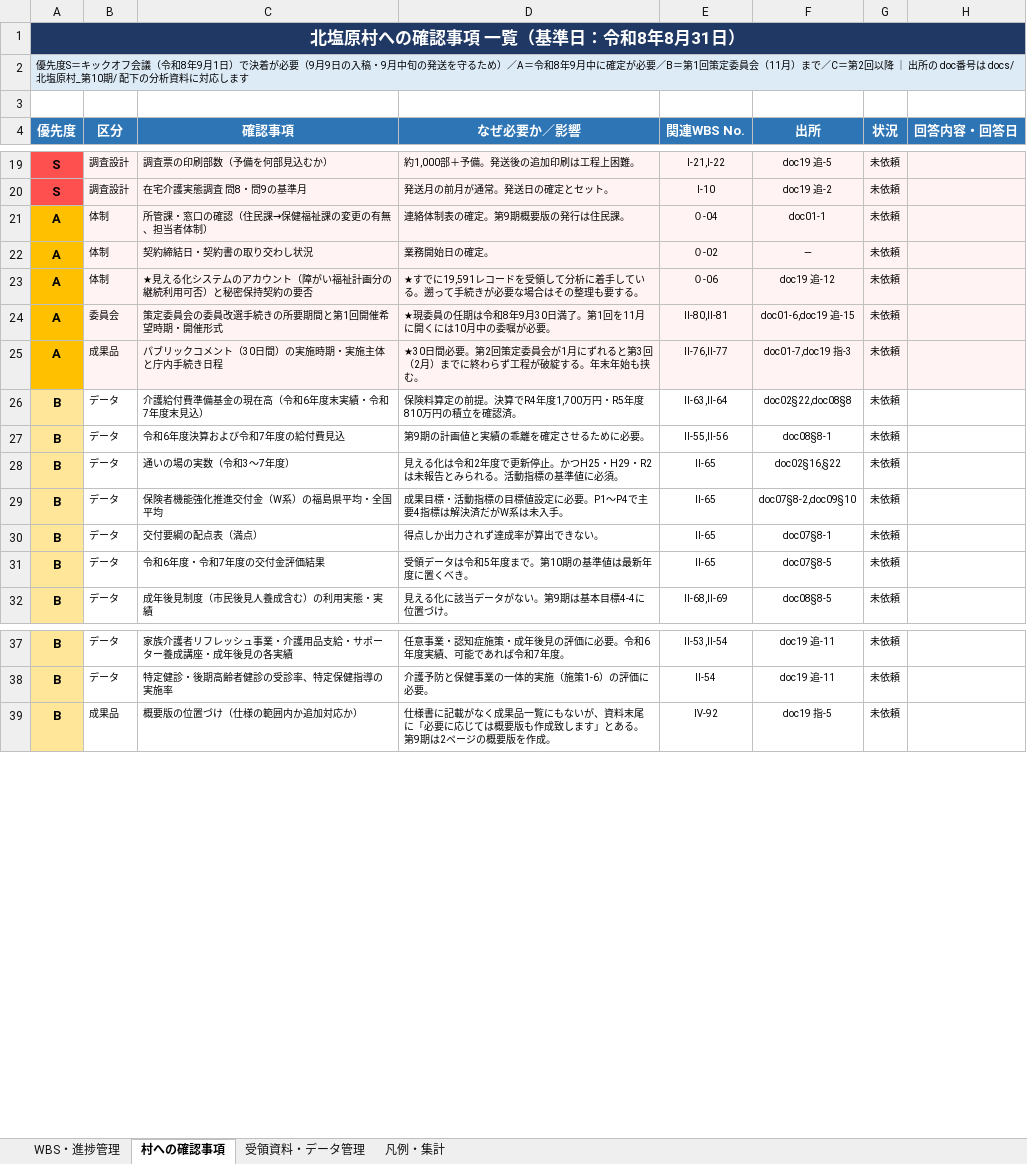
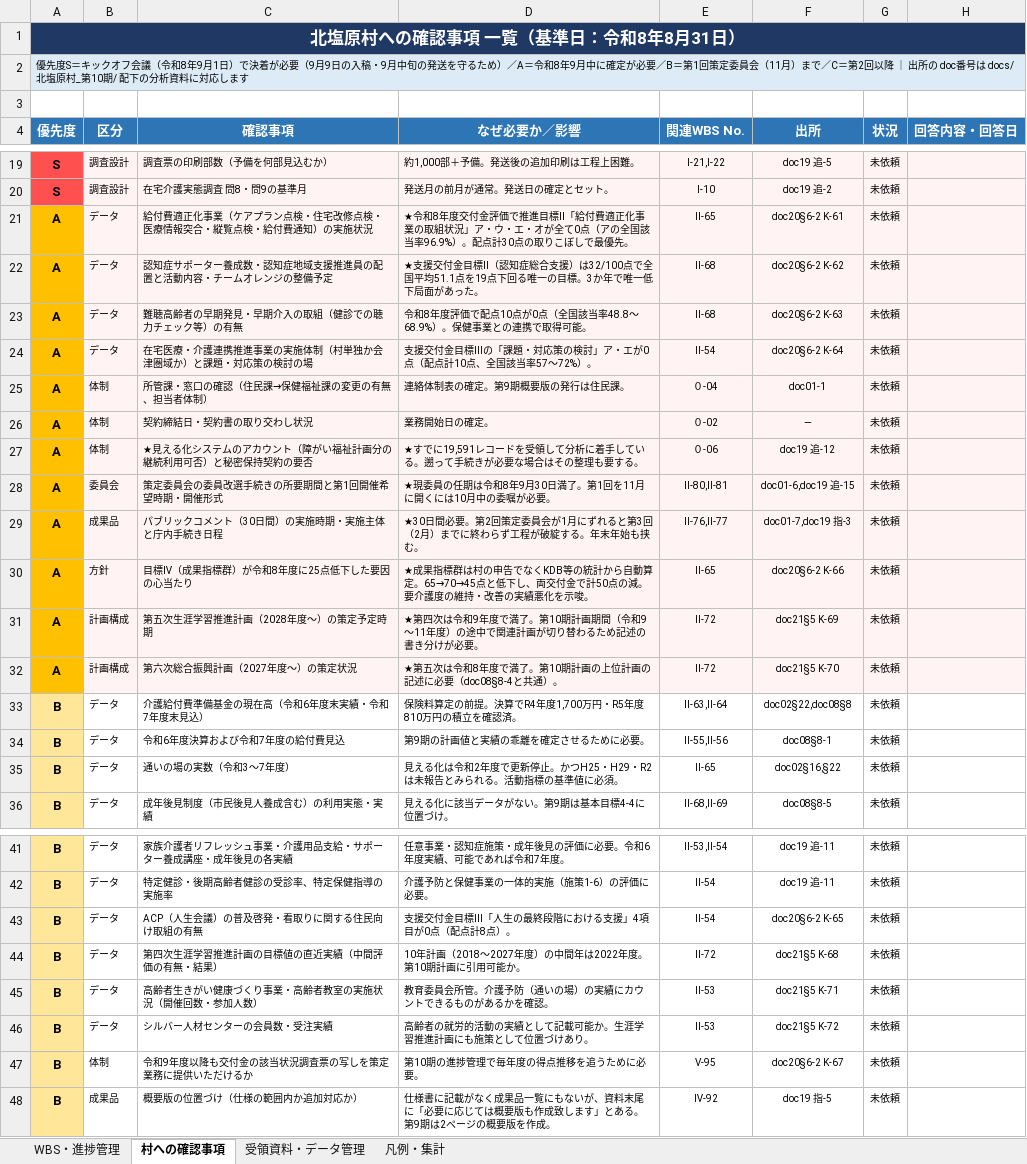
Before and after one commit to ryowakayama-gif/repository, an Excel workbook: output/05_北塩原村第10期_WBS進捗管理表.xlsx, sheet 村への確認事項, drawn as a sheet; only a part is shown, gaps mark what is left out; values as stored, in another font and other column widths than the file's, no borders; removed rows and columns are numbered as before the commit, all else as after; the diff covers the shown part only; the diff names each change by its address in the sheet, - before the commit and + after, or states it on an @@ line.

```diff
--- a/output/05_北塩原村第10期_WBS進捗管理表.xlsx (sheet 村への確認事項)
+++ b/output/05_北塩原村第10期_WBS進捗管理表.xlsx (sheet 村への確認事項)
+row 21: A | データ | 給付費適正化事業（ケアプラン点検・住宅改修点検・医療情報突合・縦覧点検・給付費通知）の実施状況 | ★令和8年度交付金評価で推進目標Ⅱ「給付費適正化事業の取組状況」ア・ウ・エ・オが全て0点（アの全国該当率96.9%）。配点計30点の取りこぼしで最優先。 | Ⅱ-65 | doc20§6-2 K-61 | 未依頼
+row 22: A | データ | 認知症サポーター養成数・認知症地域支援推進員の配置と活動内容・チームオレンジの整備予定 | ★支援交付金目標Ⅱ（認知症総合支援）は32/100点で全国平均51.1点を19点下回る唯一の目標。3か年で唯一低下局面があった。 | Ⅱ-68 | doc20§6-2 K-62 | 未依頼
+row 23: A | データ | 難聴高齢者の早期発見・早期介入の取組（健診での聴力チェック等）の有無 | 令和8年度評価で配点10点が0点（全国該当率48.8〜68.9%）。保健事業との連携で取得可能。 | Ⅱ-68 | doc20§6-2 K-63 | 未依頼
+row 24: A | データ | 在宅医療・介護連携推進事業の実施体制（村単独か会津圏域か）と課題・対応策の検討の場 | 支援交付金目標Ⅲの「課題・対応策の検討」ア・エが0点（配点計10点、全国該当率57〜72%）。 | Ⅱ-54 | doc20§6-2 K-64 | 未依頼
+row 30: A | 方針 | 目標Ⅳ（成果指標群）が令和8年度に25点低下した要因の心当たり | ★成果指標群は村の申告でなくKDB等の統計から自動算定。65→70→45点と低下し、両交付金で計50点の減。要介護度の維持・改善の実績悪化を示唆。 | Ⅱ-65 | doc20§6-2 K-66 | 未依頼
+row 31: A | 計画構成 | 第五次生涯学習推進計画（2028年度〜）の策定予定時期 | ★第四次は令和9年度で満了。第10期計画期間（令和9〜11年度）の途中で関連計画が切り替わるため記述の書き分けが必要。 | Ⅱ-72 | doc21§5 K-69 | 未依頼
+row 32: A | 計画構成 | 第六次総合振興計画（2027年度〜）の策定状況 | ★第五次は令和8年度で満了。第10期計画の上位計画の記述に必要（doc08§8-4と共通）。 | Ⅱ-72 | doc21§5 K-70 | 未依頼
-row 29: B | データ | 保険者機能強化推進交付金（W系）の福島県平均・全国平均 | 成果目標・活動指標の目標値設定に必要。P1〜P4で主要4指標は解決済だがW系は未入手。 | Ⅱ-65 | doc07§8-2,doc09§10 | 未依頼
-row 30: B | データ | 交付要綱の配点表（満点） | 得点しか出力されず達成率が算出できない。 | Ⅱ-65 | doc07§8-1 | 未依頼
-row 31: B | データ | 令和6年度・令和7年度の交付金評価結果 | 受領データは令和5年度まで。第10期の基準値は最新年度に置くべき。 | Ⅱ-65 | doc07§8-5 | 未依頼
+row 43: B | データ | ACP（人生会議）の普及啓発・看取りに関する住民向け取組の有無 | 支援交付金目標Ⅲ「人生の最終段階における支援」4項目が0点（配点計8点）。 | Ⅱ-54 | doc20§6-2 K-65 | 未依頼
+row 44: B | データ | 第四次生涯学習推進計画の目標値の直近実績（中間評価の有無・結果） | 10年計画（2018〜2027年度）の中間年は2022年度。第10期計画に引用可能か。 | Ⅱ-72 | doc21§5 K-68 | 未依頼
+row 45: B | データ | 高齢者生きがい健康づくり事業・高齢者教室の実施状況（開催回数・参加人数） | 教育委員会所管。介護予防（通いの場）の実績にカウントできるものがあるかを確認。 | Ⅱ-53 | doc21§5 K-71 | 未依頼
+row 46: B | データ | シルバー人材センターの会員数・受注実績 | 高齢者の就労的活動の実績として記載可能か。生涯学習推進計画にも施策として位置づけあり。 | Ⅱ-53 | doc21§5 K-72 | 未依頼
+row 47: B | 体制 | 令和9年度以降も交付金の該当状況調査票の写しを策定業務に提供いただけるか | 第10期の進捗管理で毎年度の得点推移を追うために必要。 | Ⅴ-95 | doc20§6-2 K-67 | 未依頼
```
Also changed, not shown: 4 added rows elsewhere in this sheet, sheet 受領資料・データ管理, 8 other files.
